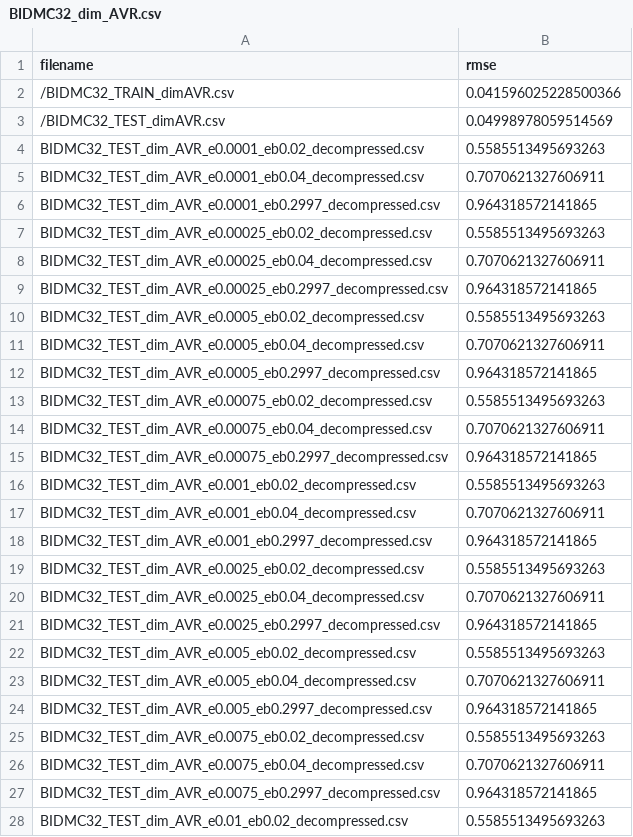
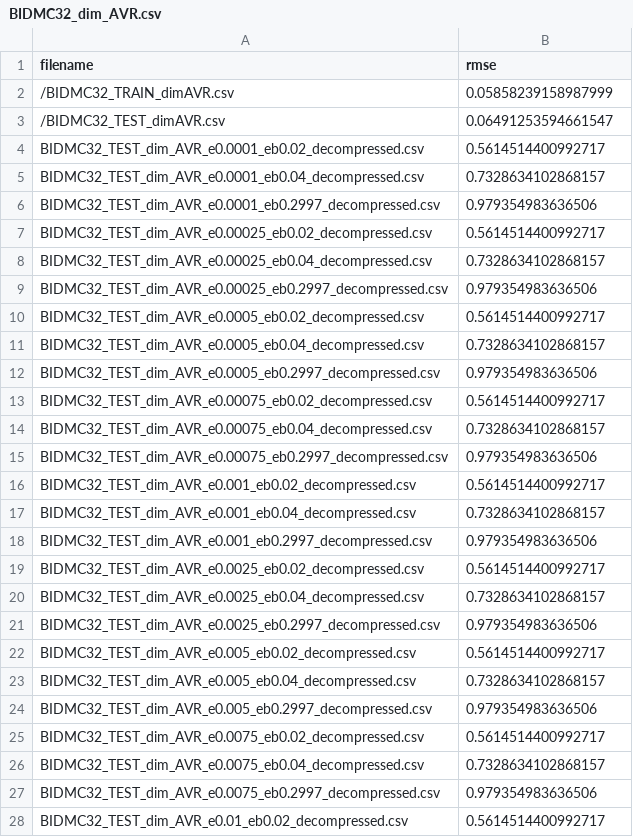
Before and after one commit to rikkeskov/RnD-Project-Autumn-2025, a CSV file: src/data/tsai_results/BIDMC32_dim_AVR.csv, drawn as a sheet; only a part is shown; the diff covers the shown part only.

```diff
--- a/src/data/tsai_results/BIDMC32_dim_AVR.csv
+++ b/src/data/tsai_results/BIDMC32_dim_AVR.csv
@@ -1,28 +1,28 @@
 filename,rmse
-/BIDMC32_TRAIN_dimAVR.csv,0.041596025228500366
-/BIDMC32_TEST_dimAVR.csv,0.04998978059514569
-BIDMC32_TEST_dim_AVR_e0.0001_eb0.02_decompressed.csv,0.5585513495693263
-BIDMC32_TEST_dim_AVR_e0.0001_eb0.04_decompressed.csv,0.7070621327606911
-BIDMC32_TEST_dim_AVR_e0.0001_eb0.2997_decompressed.csv,0.964318572141865
-BIDMC32_TEST_dim_AVR_e0.00025_eb0.02_decompressed.csv,0.5585513495693263
-BIDMC32_TEST_dim_AVR_e0.00025_eb0.04_decompressed.csv,0.7070621327606911
-BIDMC32_TEST_dim_AVR_e0.00025_eb0.2997_decompressed.csv,0.964318572141865
-BIDMC32_TEST_dim_AVR_e0.0005_eb0.02_decompressed.csv,0.5585513495693263
-BIDMC32_TEST_dim_AVR_e0.0005_eb0.04_decompressed.csv,0.7070621327606911
-BIDMC32_TEST_dim_AVR_e0.0005_eb0.2997_decompressed.csv,0.964318572141865
-BIDMC32_TEST_dim_AVR_e0.00075_eb0.02_decompressed.csv,0.5585513495693263
-BIDMC32_TEST_dim_AVR_e0.00075_eb0.04_decompressed.csv,0.7070621327606911
-BIDMC32_TEST_dim_AVR_e0.00075_eb0.2997_decompressed.csv,0.964318572141865
-BIDMC32_TEST_dim_AVR_e0.001_eb0.02_decompressed.csv,0.5585513495693263
-BIDMC32_TEST_dim_AVR_e0.001_eb0.04_decompressed.csv,0.7070621327606911
-BIDMC32_TEST_dim_AVR_e0.001_eb0.2997_decompressed.csv,0.964318572141865
-BIDMC32_TEST_dim_AVR_e0.0025_eb0.02_decompressed.csv,0.5585513495693263
-BIDMC32_TEST_dim_AVR_e0.0025_eb0.04_decompressed.csv,0.7070621327606911
-BIDMC32_TEST_dim_AVR_e0.0025_eb0.2997_decompressed.csv,0.964318572141865
-BIDMC32_TEST_dim_AVR_e0.005_eb0.02_decompressed.csv,0.5585513495693263
-BIDMC32_TEST_dim_AVR_e0.005_eb0.04_decompressed.csv,0.7070621327606911
-BIDMC32_TEST_dim_AVR_e0.005_eb0.2997_decompressed.csv,0.964318572141865
-BIDMC32_TEST_dim_AVR_e0.0075_eb0.02_decompressed.csv,0.5585513495693263
-BIDMC32_TEST_dim_AVR_e0.0075_eb0.04_decompressed.csv,0.7070621327606911
-BIDMC32_TEST_dim_AVR_e0.0075_eb0.2997_decompressed.csv,0.964318572141865
-BIDMC32_TEST_dim_AVR_e0.01_eb0.02_decompressed.csv,0.5585513495693263
+/BIDMC32_TRAIN_dimAVR.csv,0.05858239158987999
+/BIDMC32_TEST_dimAVR.csv,0.06491253594661547
+BIDMC32_TEST_dim_AVR_e0.0001_eb0.02_decompressed.csv,0.5614514400992717
+BIDMC32_TEST_dim_AVR_e0.0001_eb0.04_decompressed.csv,0.7328634102868157
+BIDMC32_TEST_dim_AVR_e0.0001_eb0.2997_decompressed.csv,0.979354983636506
+BIDMC32_TEST_dim_AVR_e0.00025_eb0.02_decompressed.csv,0.5614514400992717
+BIDMC32_TEST_dim_AVR_e0.00025_eb0.04_decompressed.csv,0.7328634102868157
+BIDMC32_TEST_dim_AVR_e0.00025_eb0.2997_decompressed.csv,0.979354983636506
+BIDMC32_TEST_dim_AVR_e0.0005_eb0.02_decompressed.csv,0.5614514400992717
+BIDMC32_TEST_dim_AVR_e0.0005_eb0.04_decompressed.csv,0.7328634102868157
+BIDMC32_TEST_dim_AVR_e0.0005_eb0.2997_decompressed.csv,0.979354983636506
+BIDMC32_TEST_dim_AVR_e0.00075_eb0.02_decompressed.csv,0.5614514400992717
+BIDMC32_TEST_dim_AVR_e0.00075_eb0.04_decompressed.csv,0.7328634102868157
+BIDMC32_TEST_dim_AVR_e0.00075_eb0.2997_decompressed.csv,0.979354983636506
+BIDMC32_TEST_dim_AVR_e0.001_eb0.02_decompressed.csv,0.5614514400992717
+BIDMC32_TEST_dim_AVR_e0.001_eb0.04_decompressed.csv,0.7328634102868157
+BIDMC32_TEST_dim_AVR_e0.001_eb0.2997_decompressed.csv,0.979354983636506
+BIDMC32_TEST_dim_AVR_e0.0025_eb0.02_decompressed.csv,0.5614514400992717
+BIDMC32_TEST_dim_AVR_e0.0025_eb0.04_decompressed.csv,0.7328634102868157
+BIDMC32_TEST_dim_AVR_e0.0025_eb0.2997_decompressed.csv,0.979354983636506
+BIDMC32_TEST_dim_AVR_e0.005_eb0.02_decompressed.csv,0.5614514400992717
+BIDMC32_TEST_dim_AVR_e0.005_eb0.04_decompressed.csv,0.7328634102868157
+BIDMC32_TEST_dim_AVR_e0.005_eb0.2997_decompressed.csv,0.979354983636506
+BIDMC32_TEST_dim_AVR_e0.0075_eb0.02_decompressed.csv,0.5614514400992717
+BIDMC32_TEST_dim_AVR_e0.0075_eb0.04_decompressed.csv,0.7328634102868157
+BIDMC32_TEST_dim_AVR_e0.0075_eb0.2997_decompressed.csv,0.979354983636506
+BIDMC32_TEST_dim_AVR_e0.01_eb0.02_decompressed.csv,0.5614514400992717
```
Also changed, not shown: 2 edited cells elsewhere in this file, 12 other files.
